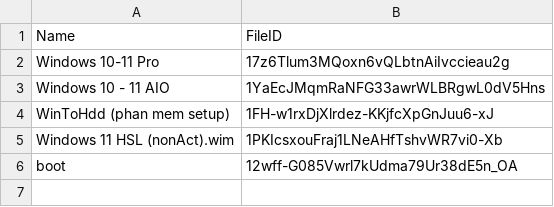
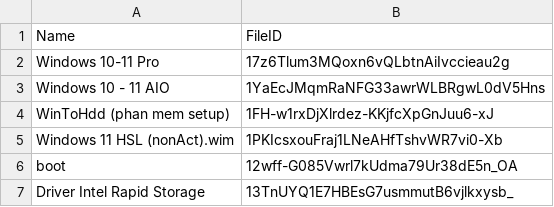
Before and after one commit to tuantran19912512/Windows-tool-box, a CSV file: iso_list.csv, drawn as a sheet.

Commit message:
Admin Update Cloud List

```diff
--- a/iso_list.csv
+++ b/iso_list.csv
@@ -6 +6,2 @@ Windows 11 HSL (nonAct).wim,1PKIcsxouFraj1LNeAHfTshvWR7vi0-Xb
 boot,12wff-G085Vwrl7kUdma79Ur38dE5n_OA
+Driver Intel Rapid Storage,13TnUYQ1E7HBEsG7usmmutB6vjlkxysb_
```
